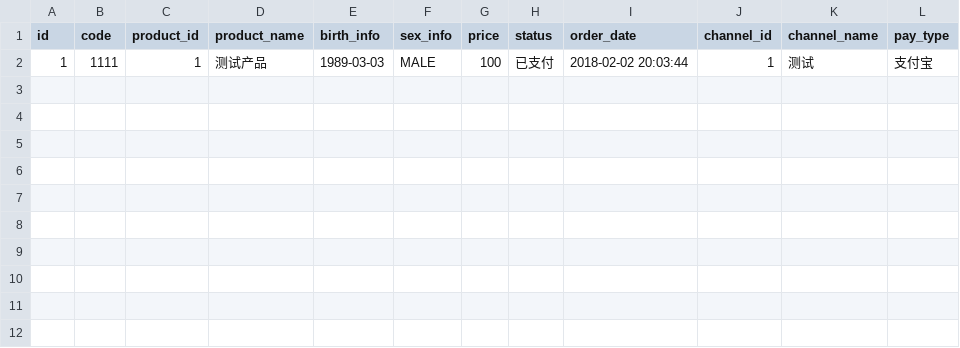
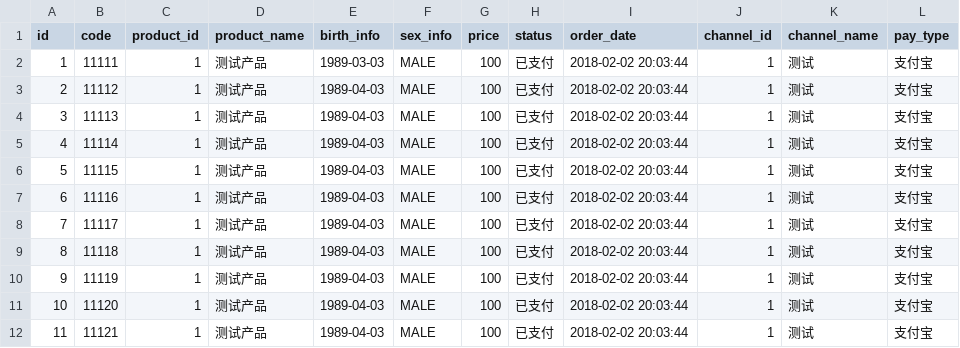
Before and after one commit to bxyb214/miao_channel, a CSV file: src/main/resources/config/liquibase/jhi_order.csv, drawn as a sheet.

```diff
--- a/src/main/resources/config/liquibase/jhi_order.csv
+++ b/src/main/resources/config/liquibase/jhi_order.csv
@@ -1,2 +1,12 @@
 id;code;product_id;product_name;birth_info;sex_info;price;status;order_date;channel_id;channel_name;pay_type
-1;1111;1;测试产品;1989-03-03;MALE;100;已支付;2018-02-02 20:03:44;1;测试;支付宝
+1;11111;1;测试产品;1989-03-03;MALE;100;已支付;2018-02-02 20:03:44;1;测试;支付宝
+2;11112;1;测试产品;1989-04-03;MALE;100;已支付;2018-02-02 20:03:44;1;测试;支付宝
+3;11113;1;测试产品;1989-04-03;MALE;100;已支付;2018-02-02 20:03:44;1;测试;支付宝
+4;11114;1;测试产品;1989-04-03;MALE;100;已支付;2018-02-02 20:03:44;1;测试;支付宝
+5;11115;1;测试产品;1989-04-03;MALE;100;已支付;2018-02-02 20:03:44;1;测试;支付宝
+6;11116;1;测试产品;1989-04-03;MALE;100;已支付;2018-02-02 20:03:44;1;测试;支付宝
+7;11117;1;测试产品;1989-04-03;MALE;100;已支付;2018-02-02 20:03:44;1;测试;支付宝
+8;11118;1;测试产品;1989-04-03;MALE;100;已支付;2018-02-02 20:03:44;1;测试;支付宝
+9;11119;1;测试产品;1989-04-03;MALE;100;已支付;2018-02-02 20:03:44;1;测试;支付宝
+10;11120;1;测试产品;1989-04-03;MALE;100;已支付;2018-02-02 20:03:44;1;测试;支付宝
+11;11121;1;测试产品;1989-04-03;MALE;100;已支付;2018-02-02 20:03:44;1;测试;支付宝
```
Also changed, not shown: src/main/resources/config/liquibase/statistics.csv, 19 other files.
